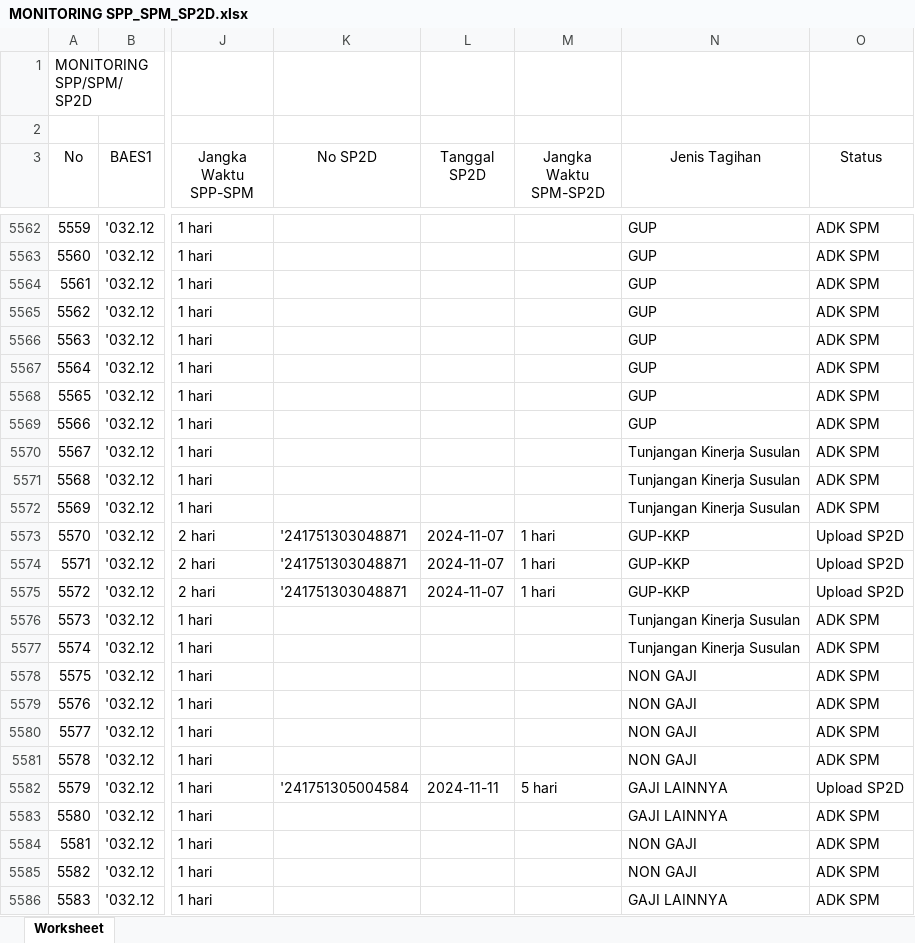
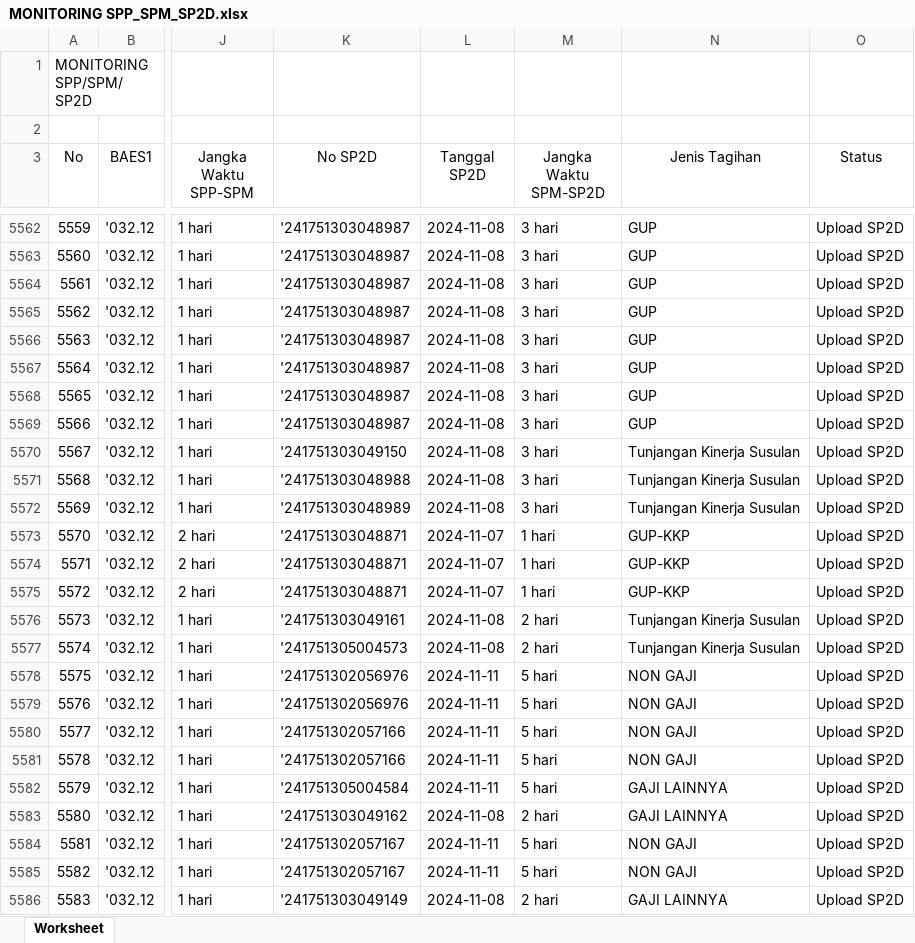
Before and after one commit to edimistiono/TA.2024, an Excel workbook: Database/MONITORING SPP_SPM_SP2D.xlsx, sheet Worksheet, drawn as a sheet; only a part is shown, gaps mark what is left out; values as stored, in another font and other column widths than the file's, no borders; the diff covers the shown part only; the diff names each change by its address in the sheet, - before the commit and + after, or states it on an @@ line.

```diff
--- a/Database/MONITORING SPP_SPM_SP2D.xlsx (sheet Worksheet)
+++ b/Database/MONITORING SPP_SPM_SP2D.xlsx (sheet Worksheet)
-K5562:K5569 (No SP2D): (empty)
+K5562:K5569 (No SP2D): '241751303048987
-L5562:L5572 (Tanggal SP2D): (empty)
+L5562:L5572 (Tanggal SP2D): 2024-11-08
-M5562:M5572 (Jangka Waktu SPM-SP2D): (empty)
+M5562:M5572 (Jangka Waktu SPM-SP2D): 3 hari
-O5562:O5572 (Status): ADK SPM
+O5562:O5572 (Status): Upload SP2D
-K5570 (No SP2D): (empty)
+K5570 (No SP2D): '241751303049150
-K5571 (No SP2D): (empty)
+K5571 (No SP2D): '241751303048988
-K5572 (No SP2D): (empty)
+K5572 (No SP2D): '241751303048989
-K5576 (No SP2D): (empty)
+K5576 (No SP2D): '241751303049161
-L5576:L5577 (Tanggal SP2D): (empty)
+L5576:L5577 (Tanggal SP2D): 2024-11-08
-M5576:M5577 (Jangka Waktu SPM-SP2D): (empty)
+M5576:M5577 (Jangka Waktu SPM-SP2D): 2 hari
-O5576:O5581 (Status): ADK SPM
+O5576:O5581 (Status): Upload SP2D
-K5577 (No SP2D): (empty)
+K5577 (No SP2D): '241751305004573
-K5578:K5579 (No SP2D): (empty)
+K5578:K5579 (No SP2D): '241751302056976
-L5578:L5581 (Tanggal SP2D): (empty)
+L5578:L5581 (Tanggal SP2D): 2024-11-11
-M5578:M5581 (Jangka Waktu SPM-SP2D): (empty)
+M5578:M5581 (Jangka Waktu SPM-SP2D): 5 hari
-K5580:K5581 (No SP2D): (empty)
+K5580:K5581 (No SP2D): '241751302057166
-K5583 (No SP2D): (empty)
+K5583 (No SP2D): '241751303049162
-L5583 (Tanggal SP2D): (empty)
+L5583 (Tanggal SP2D): 2024-11-08
-M5583 (Jangka Waktu SPM-SP2D): (empty)
+M5583 (Jangka Waktu SPM-SP2D): 2 hari
-O5583:O5586 (Status): ADK SPM
+O5583:O5586 (Status): Upload SP2D
-K5584:K5585 (No SP2D): (empty)
+K5584:K5585 (No SP2D): '241751302057167
-L5584:L5585 (Tanggal SP2D): (empty)
+L5584:L5585 (Tanggal SP2D): 2024-11-11
-M5584:M5585 (Jangka Waktu SPM-SP2D): (empty)
+M5584:M5585 (Jangka Waktu SPM-SP2D): 5 hari
-K5586 (No SP2D): (empty)
+K5586 (No SP2D): '241751303049149
-L5586 (Tanggal SP2D): (empty)
+L5586 (Tanggal SP2D): 2024-11-08
-M5586 (Jangka Waktu SPM-SP2D): (empty)
+M5586 (Jangka Waktu SPM-SP2D): 2 hari
```
Also changed, not shown: 120 edited cells elsewhere in this sheet, Database/DAFTAR SP2D SATKER.xlsx, Database/MONITORING DETAIL TRANSAKSI FA 16 SEGMEN VERSI SP2D.xlsx, 2 other files.
